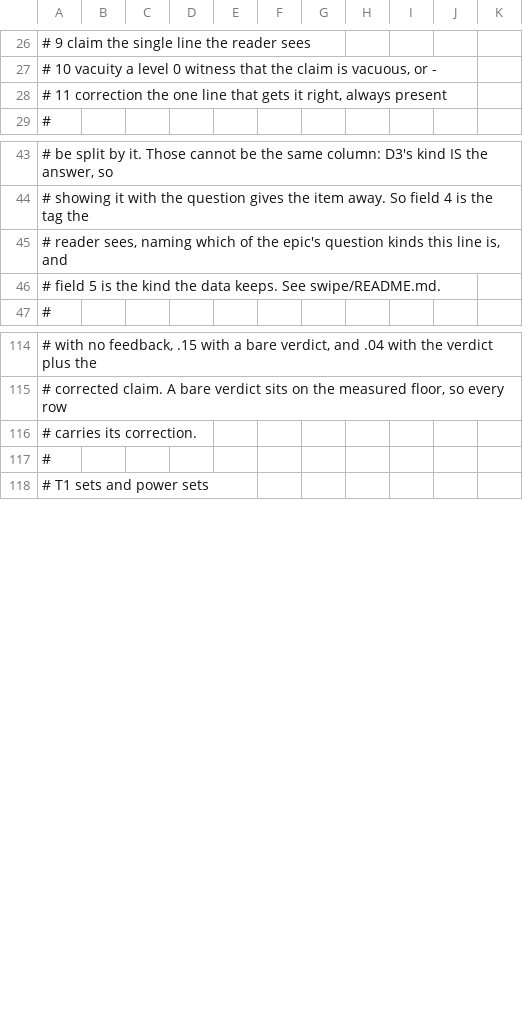
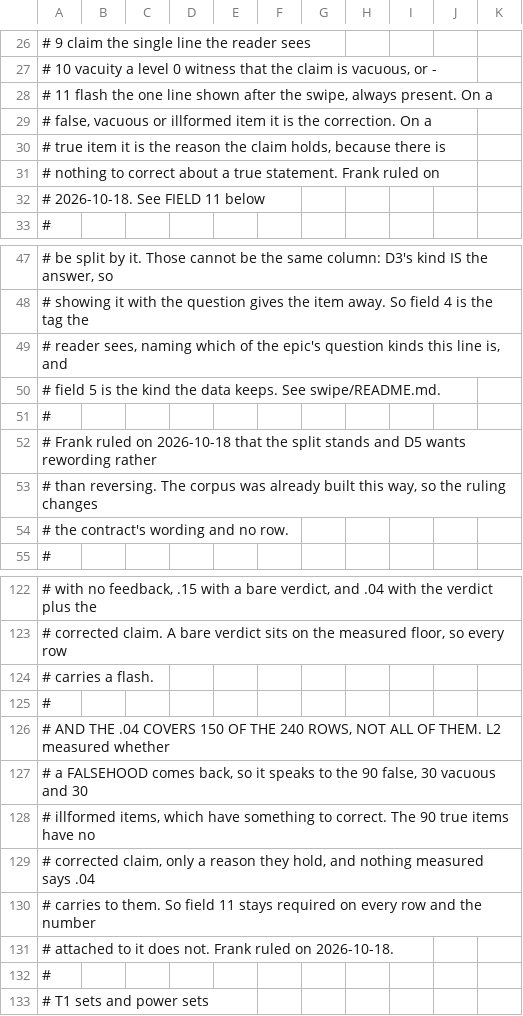
Before and after one commit to fkberthold/tla-puzzles, a TSV file: swipe/level0/ITEMS.tsv, drawn as a sheet; only a part is shown, gaps mark what is left out.

Commit message:
Settle the two swipe contract questions Frank ruled on today
D6, the two kind fields. The epic's D5 says the kind is tagged in the
question and D3 says the kind is kept in the data, and those cannot be the
same column because D3's kind is the answer. The corpus has shipped the
split since tla-7xql.2: field 4 is the reader-visible ask, field 5 is the
data's kind. Frank ruled the split stands and D5 wants rewording rather than
reversing, so this changes the contract's wording and no row.

D7, what field 11 says on a true item. It was documented as a correction,
always present. 90 of the 240 items are true and have nothing to correct,
and they already carried the reason the claim holds instead. So the field is
now the flash, which is the correction on a false, vacuous or illformed item
and the reason it holds on a true one.

And the .04 covers 150 rows rather than 240. L2 measured whether a falsehood
comes back, so it speaks to the false, vacuous and illformed items. Nothing
measured says it carries to a true one. The field stays required on every
row and the number no longer travels with it.

Renamed in the two gates as well, variable and control fixtures both.
Nothing parses field 11 by name.

Green: swipe level 0 46 assertions, stem-blind 56, spelling 19, lint 135
files.

```diff
--- a/swipe/level0/ITEMS.tsv
+++ b/swipe/level0/ITEMS.tsv
@@ -27,3 +27,7 @@
 #   10  vacuity    a level 0 witness that the claim is vacuous, or -
-#   11  correction the one line that gets it right, always present
+#   11  flash      the one line shown after the swipe, always present. On a
+#                  false, vacuous or illformed item it is the correction. On a
+#                  true item it is the reason the claim holds, because there is
+#                  nothing to correct about a true statement. Frank ruled on
+#                  2026-10-18. See FIELD 11 below
 #
@@ -46,2 +50,6 @@
 # field 5 is the kind the data keeps. See swipe/README.md.
+#
+# Frank ruled on 2026-10-18 that the split stands and D5 wants rewording rather
+# than reversing. The corpus was already built this way, so the ruling changes
+# the contract's wording and no row.
 #
@@ -115,3 +123,10 @@
 # corrected claim. A bare verdict sits on the measured floor, so every row
-# carries its correction.
+# carries a flash.
+#
+# AND THE .04 COVERS 150 OF THE 240 ROWS, NOT ALL OF THEM. L2 measured whether
+# a FALSEHOOD comes back, so it speaks to the 90 false, 30 vacuous and 30
+# illformed items, which have something to correct. The 90 true items have no
+# corrected claim, only a reason they hold, and nothing measured says .04
+# carries to them. So field 11 stays required on every row and the number
+# attached to it does not. Frank ruled on 2026-10-18.
 #
```
Also changed, not shown: 3 other files.
